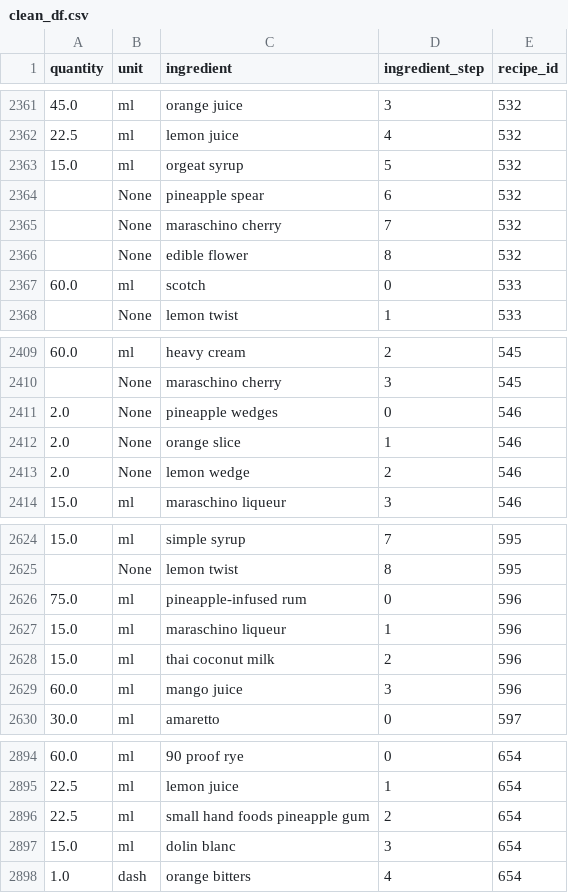
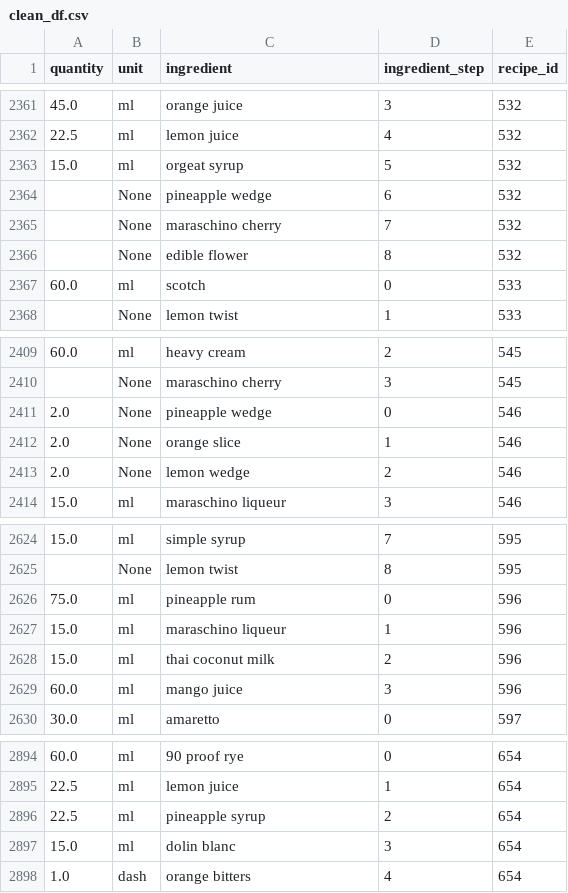
Before and after one commit to CSergiy/AI-Cocktails, a CSV file: Notebooks/clean_df.csv, drawn as a sheet; only a part is shown, gaps mark what is left out; the diff covers the shown part only.

Commit message:
Standardize pineapple entries

```diff
--- a/Notebooks/clean_df.csv
+++ b/Notebooks/clean_df.csv
@@ -2363,3 +2363,3 @@ quantity,unit,ingredient,ingredient_step,recipe_id
 15.0,ml,orgeat syrup,5,532
-,None,pineapple spear,6,532
+,None,pineapple wedge,6,532
 ,None,maraschino cherry,7,532
@@ -2410,3 +2410,3 @@ quantity,unit,ingredient,ingredient_step,recipe_id
 ,None,maraschino cherry,3,545
-2.0,None,pineapple wedges,0,546
+2.0,None,pineapple wedge,0,546
 2.0,None,orange slice,1,546
@@ -2625,3 +2625,3 @@ quantity,unit,ingredient,ingredient_step,recipe_id
 ,None,lemon twist,8,595
-75.0,ml,pineapple-infused rum,0,596
+75.0,ml,pineapple rum,0,596
 15.0,ml,maraschino liqueur,1,596
@@ -2895,3 +2895,3 @@ quantity,unit,ingredient,ingredient_step,recipe_id
 22.5,ml,lemon juice,1,654
-22.5,ml,small hand foods pineapple gum,2,654
+22.5,ml,pineapple syrup,2,654
 15.0,ml,dolin blanc,3,654
```
Also changed, not shown: 7 edited cells elsewhere in this file, 1 other file.
